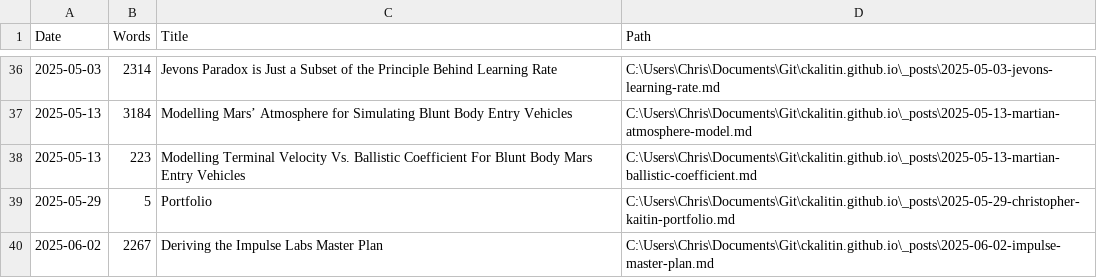
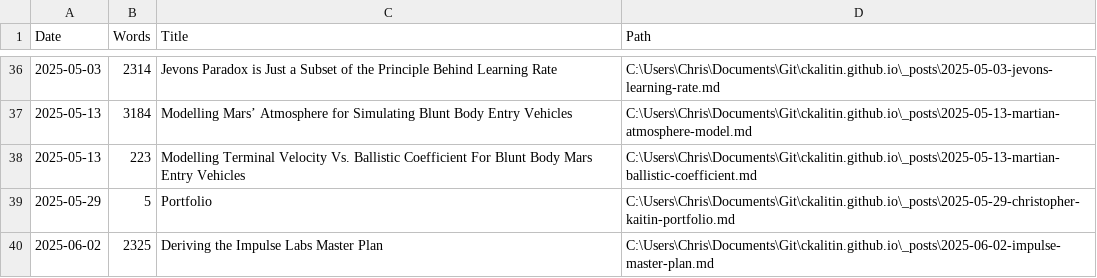
Before and after one commit to CKalitin/ckalitin.github.io, a CSV file: word_counts.csv, drawn as a sheet; only a part is shown, gaps mark what is left out.

Commit message:
words!!!

```diff
--- a/word_counts.csv
+++ b/word_counts.csv
@@ -39,2 +39,2 @@ Date,Words,Title,Path
 2025-05-29,5,Portfolio,C:\Users\Chris\Documents\Git\ckalitin.github.io\_posts\2025-05-29-christopher-kaitin-portfolio.md
-2025-06-02,2267,Deriving the Impulse Labs Master Plan,C:\Users\Chris\Documents\Git\ckalitin.github.io\_posts\2025-06-02-impulse-master-plan.md
+2025-06-02,2325,Deriving the Impulse Labs Master Plan,C:\Users\Chris\Documents\Git\ckalitin.github.io\_posts\2025-06-02-impulse-master-plan.md
```
Also changed, not shown: 1 other file.
